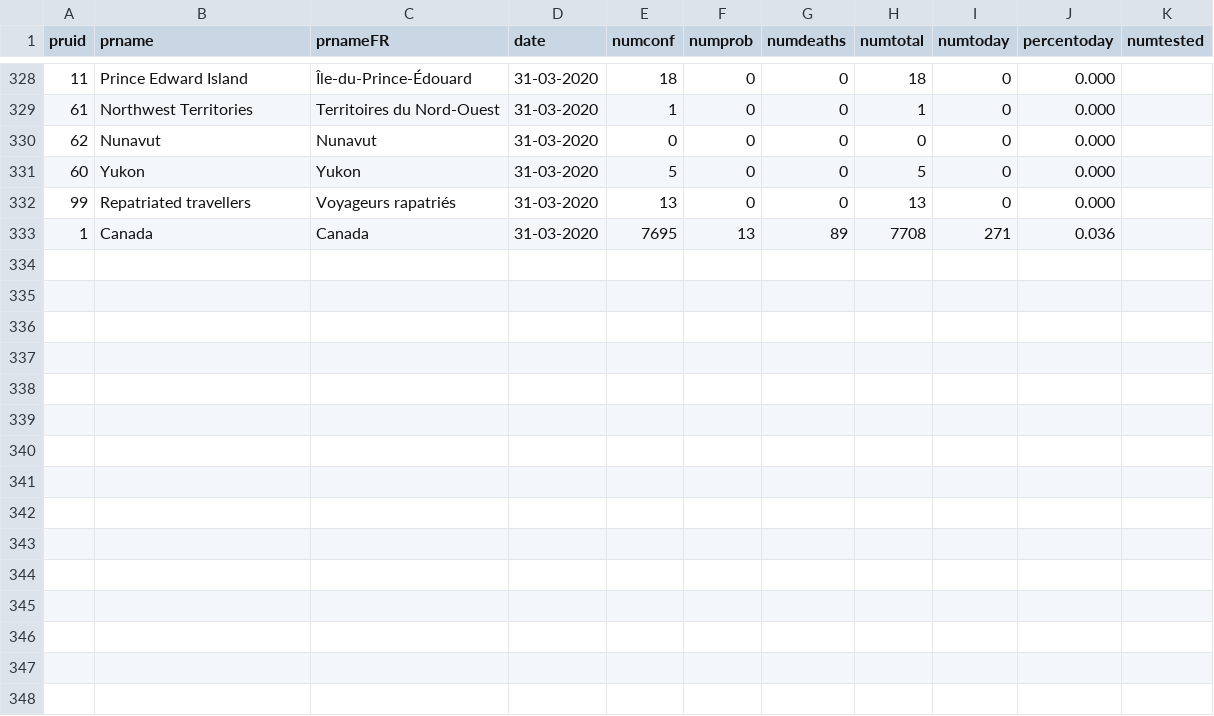
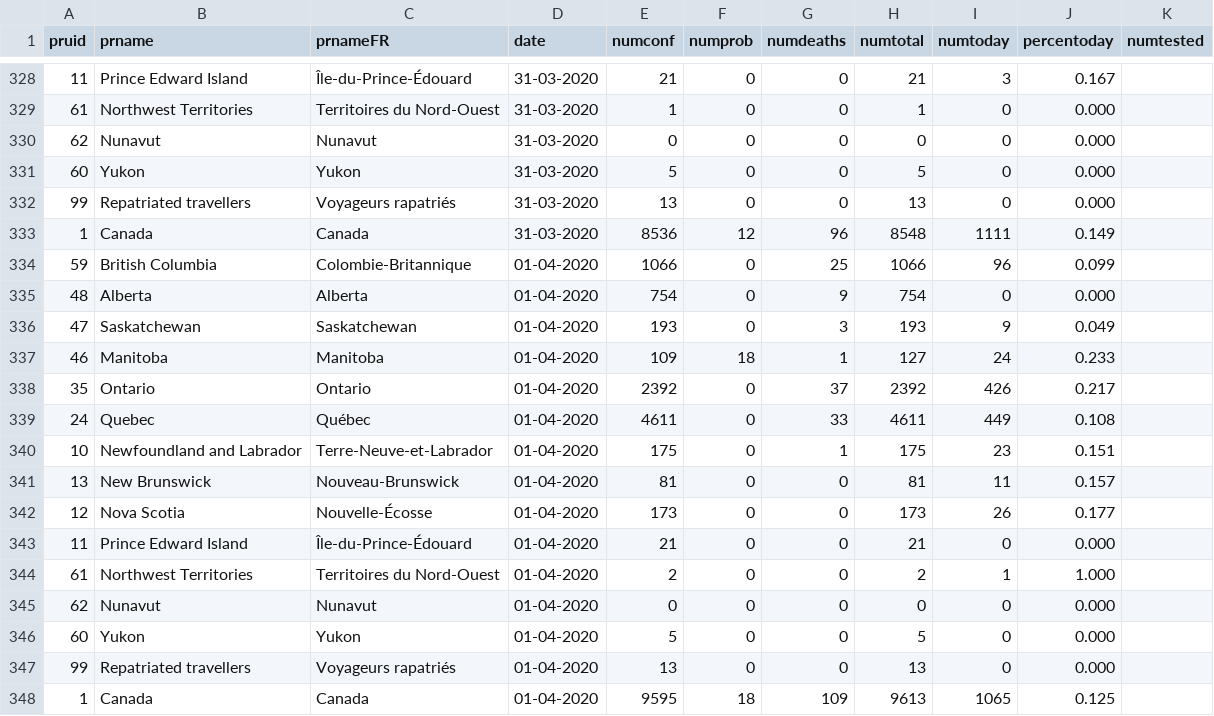
Before and after one commit to ambreen2006/Covid-19-Analysis, a CSV file: summary_current.csv, drawn as a sheet; only a part is shown, gaps mark what is left out; the diff covers the shown part only.

```diff
--- a/summary_current.csv
+++ b/summary_current.csv
@@ -328,2 +328,2 @@ pruid,prname,prnameFR,date,numconf,numprob,numdeaths,numtotal,numtoday,percentod
-11,Prince Edward Island,Île-du-Prince-Édouard,31-03-2020,18,0,0,18,0,0.000,
+11,Prince Edward Island,Île-du-Prince-Édouard,31-03-2020,21,0,0,21,3,0.167,
 61,Northwest Territories,Territoires du Nord-Ouest,31-03-2020,1,0,0,1,0,0.000,
@@ -332,2 +332,17 @@ pruid,prname,prnameFR,date,numconf,numprob,numdeaths,numtotal,numtoday,percentod
 99,Repatriated travellers,Voyageurs rapatriés,31-03-2020,13,0,0,13,0,0.000,
-1,Canada,Canada,31-03-2020,7695,13,89,7708,271,0.036,
+1,Canada,Canada,31-03-2020,8536,12,96,8548,1111,0.149,
+59,British Columbia,Colombie-Britannique,01-04-2020,1066,0,25,1066,96,0.099,
+48,Alberta,Alberta,01-04-2020,754,0,9,754,0,0.000,
+47,Saskatchewan,Saskatchewan,01-04-2020,193,0,3,193,9,0.049,
+46,Manitoba,Manitoba,01-04-2020,109,18,1,127,24,0.233,
+35,Ontario,Ontario,01-04-2020,2392,0,37,2392,426,0.217,
+24,Quebec,Québec,01-04-2020,4611,0,33,4611,449,0.108,
+10,Newfoundland and Labrador,Terre-Neuve-et-Labrador,01-04-2020,175,0,1,175,23,0.151,
+13,New Brunswick,Nouveau-Brunswick,01-04-2020,81,0,0,81,11,0.157,
+12,Nova Scotia,Nouvelle-Écosse,01-04-2020,173,0,0,173,26,0.177,
+11,Prince Edward Island,Île-du-Prince-Édouard,01-04-2020,21,0,0,21,0,0.000,
+61,Northwest Territories,Territoires du Nord-Ouest,01-04-2020,2,0,0,2,1,1.000,
+62,Nunavut,Nunavut,01-04-2020,0,0,0,0,0,0.000,
+60,Yukon,Yukon,01-04-2020,5,0,0,5,0,0.000,
+99,Repatriated travellers,Voyageurs rapatriés,01-04-2020,13,0,0,13,0,0.000,
+1,Canada,Canada,01-04-2020,9595,18,109,9613,1065,0.125,
```
Also changed, not shown: 31 edited cells elsewhere in this file, 2 other files.
